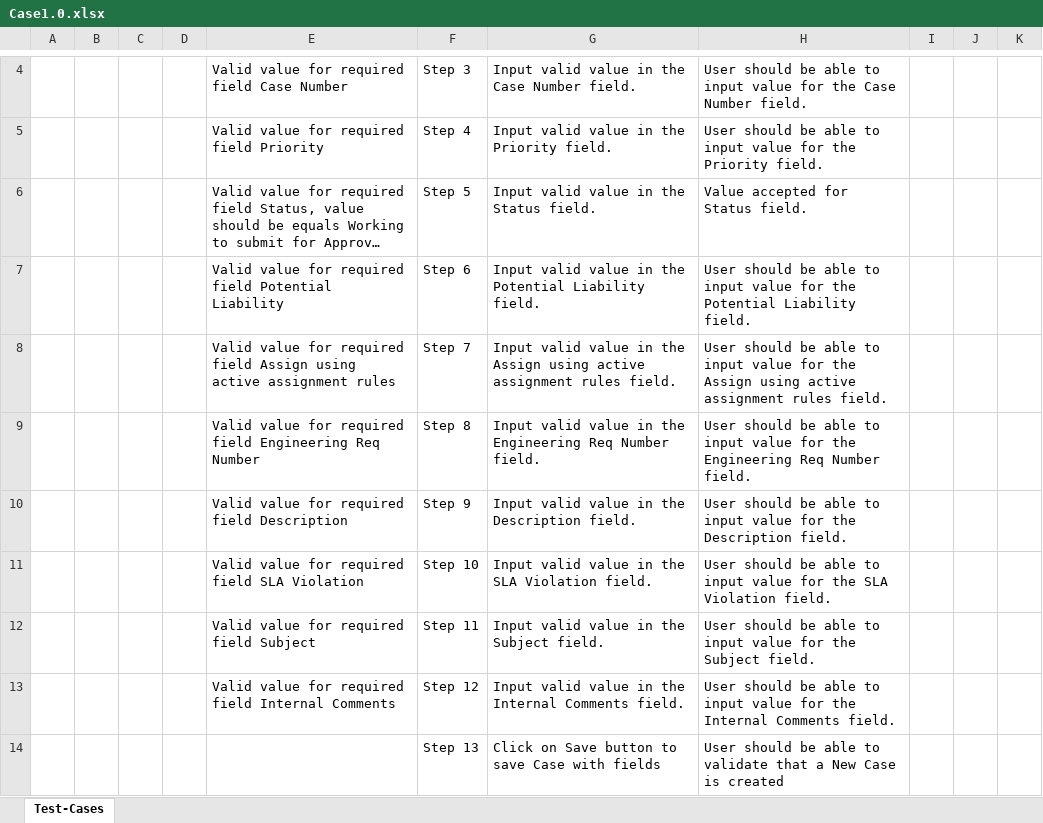
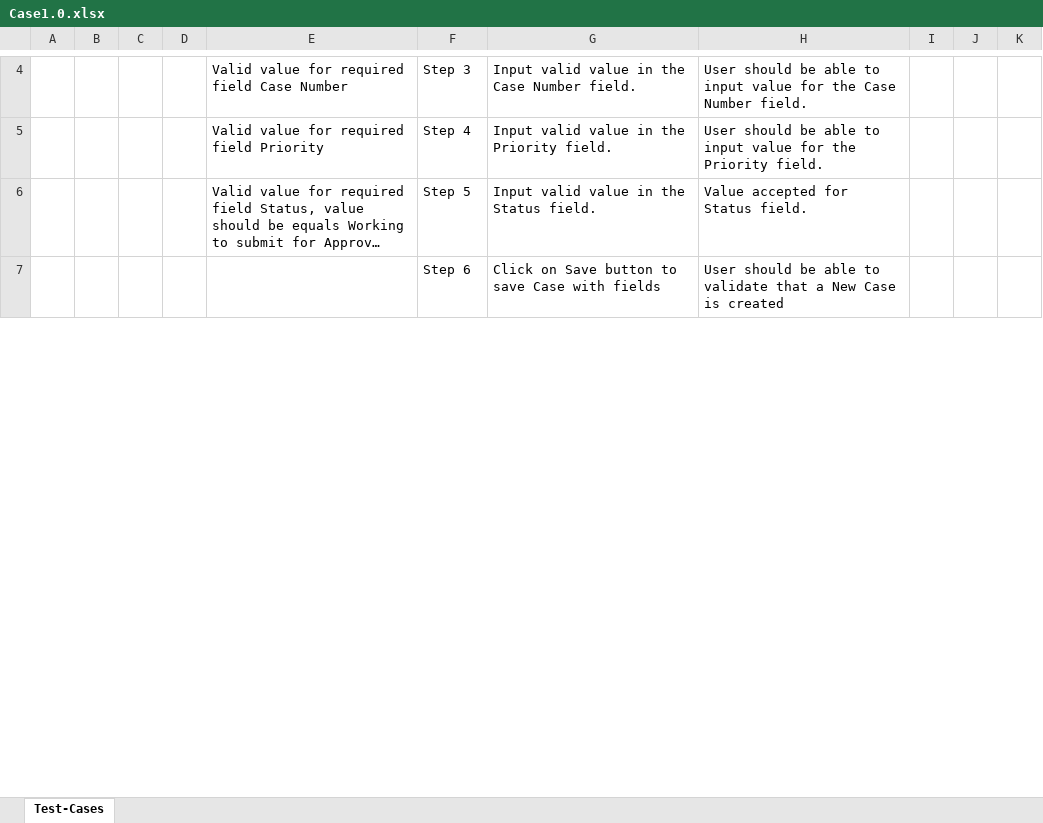
Before and after one commit to ShaikMohamedIrfan/TESTR5SNAP, an Excel workbook: Case1.0.xlsx, sheet Test-Cases, drawn as a sheet; only a part is shown, gaps mark what is left out; long unchanged cells end in …; values as stored, in another font and other column widths than the file's, no borders; table styles not drawn; removed rows and columns are numbered as before the commit, all else as after; the diff covers the shown part only; the diff names each change by its address in the sheet, - before the commit and + after, or states it on an @@ line.

Commit message:
Initial Commit for Verification of Test cases

```diff
--- a/Case1.0.xlsx (sheet Test-Cases)
+++ b/Case1.0.xlsx (sheet Test-Cases)
-row 7:  |  |  |  | Valid value for required field Potential Liability | Step 6 | Input valid value in the Potential Liability field. | User should be able to input value for the Potential Liability field.
-row 8:  |  |  |  | Valid value for required field Assign using active assignment rules | Step 7 | Input valid value in the Assign using active assignment rules field. | User should be able to input value for the Assign using active assignment rules field.
-row 9:  |  |  |  | Valid value for required field Engineering Req Number | Step 8 | Input valid value in the Engineering Req Number field. | User should be able to input value for the Engineering Req Number field.
-row 10:  |  |  |  | Valid value for required field Description | Step 9 | Input valid value in the Description field. | User should be able to input value for the Description field.
-row 11:  |  |  |  | Valid value for required field SLA Violation | Step 10 | Input valid value in the SLA Violation field. | User should be able to input value for the SLA Violation field.
-row 12:  |  |  |  | Valid value for required field Subject | Step 11 | Input valid value in the Subject field. | User should be able to input value for the Subject field.
-row 13:  |  |  |  | Valid value for required field Internal Comments | Step 12 | Input valid value in the Internal Comments field. | User should be able to input value for the Internal Comments field.
-F7: Step 13
+F7: Step 6
```
Also changed, not shown: 1 added row, 109 removed rows, 1 moved row and 16 edited cells elsewhere in this sheet.
